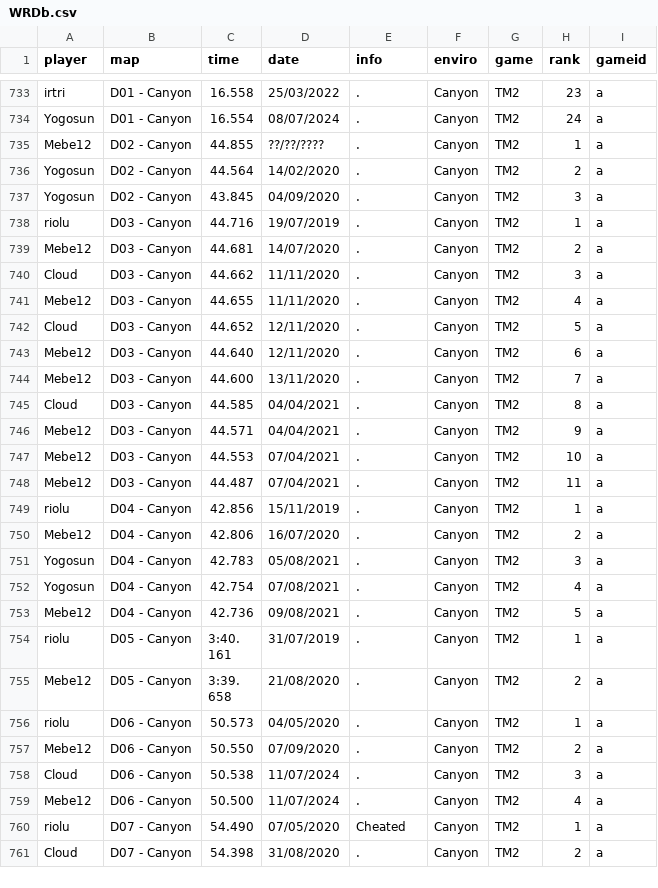
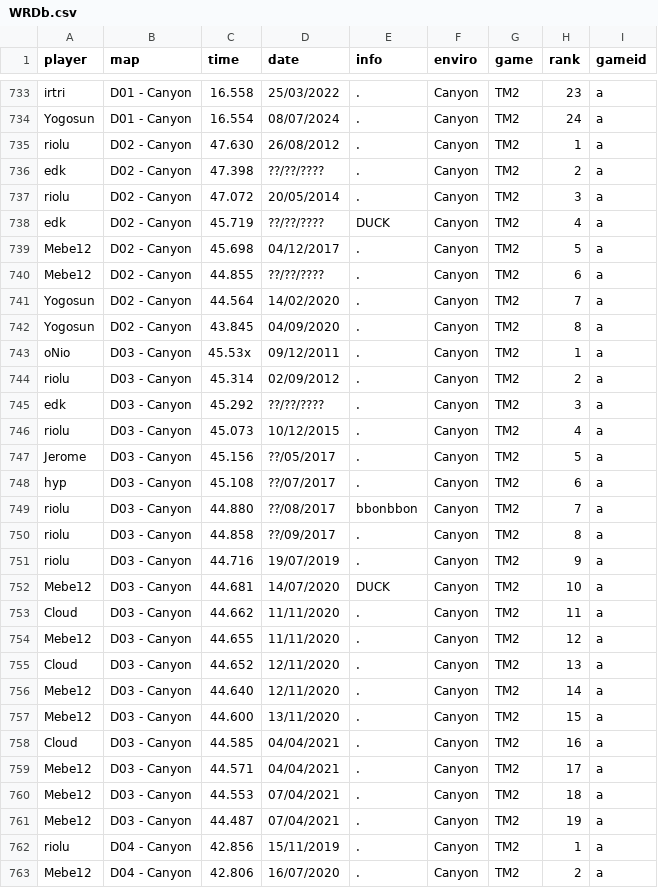
Before and after one commit to Loupphok/TWRC, a CSV file: data/WRDb.csv, drawn as a sheet; only a part is shown, gaps mark what is left out; the shorter side is filled out with more unchanged rows.

Commit message:
Update WRDb.csv

```diff
--- a/data/WRDb.csv
+++ b/data/WRDb.csv
@@ -734,16 +734,29 @@ irtri;D01 - Canyon;16.558;25/03/2022;.;Canyon;TM2;23;a
 Yogosun;D01 - Canyon;16.554;08/07/2024;.;Canyon;TM2;24;a
-Mebe12;D02 - Canyon;44.855;??/??/????;.;Canyon;TM2;1;a
-Yogosun;D02 - Canyon;44.564;14/02/2020;.;Canyon;TM2;2;a
-Yogosun;D02 - Canyon;43.845;04/09/2020;.;Canyon;TM2;3;a
-riolu;D03 - Canyon;44.716;19/07/2019;.;Canyon;TM2;1;a
-Mebe12;D03 - Canyon;44.681;14/07/2020;.;Canyon;TM2;2;a
-Cloud;D03 - Canyon;44.662;11/11/2020;.;Canyon;TM2;3;a
-Mebe12;D03 - Canyon;44.655;11/11/2020;.;Canyon;TM2;4;a
-Cloud;D03 - Canyon;44.652;12/11/2020;.;Canyon;TM2;5;a
-Mebe12;D03 - Canyon;44.640;12/11/2020;.;Canyon;TM2;6;a
-Mebe12;D03 - Canyon;44.600;13/11/2020;.;Canyon;TM2;7;a
-Cloud;D03 - Canyon;44.585;04/04/2021;.;Canyon;TM2;8;a
-Mebe12;D03 - Canyon;44.571;04/04/2021;.;Canyon;TM2;9;a
-Mebe12;D03 - Canyon;44.553;07/04/2021;.;Canyon;TM2;10;a
-Mebe12;D03 - Canyon;44.487;07/04/2021;.;Canyon;TM2;11;a
+riolu;D02 - Canyon;47.630;26/08/2012;.;Canyon;TM2;1;a
+edk;D02 - Canyon;47.398;??/??/????;.;Canyon;TM2;2;a
+riolu;D02 - Canyon;47.072;20/05/2014;.;Canyon;TM2;3;a
+edk;D02 - Canyon;45.719;??/??/????;DUCK;Canyon;TM2;4;a
+Mebe12;D02 - Canyon;45.698;04/12/2017;.;Canyon;TM2;5;a
+Mebe12;D02 - Canyon;44.855;??/??/????;.;Canyon;TM2;6;a
+Yogosun;D02 - Canyon;44.564;14/02/2020;.;Canyon;TM2;7;a
+Yogosun;D02 - Canyon;43.845;04/09/2020;.;Canyon;TM2;8;a
+oNio;D03 - Canyon;45.53x;09/12/2011;.;Canyon;TM2;1;a
+riolu;D03 - Canyon;45.314;02/09/2012;.;Canyon;TM2;2;a
+edk;D03 - Canyon;45.292;??/??/????;.;Canyon;TM2;3;a
+riolu;D03 - Canyon;45.073;10/12/2015;.;Canyon;TM2;4;a
+Jerome;D03 - Canyon;45.156;??/05/2017;.;Canyon;TM2;5;a
+hyp;D03 - Canyon;45.108;??/07/2017;.;Canyon;TM2;6;a
+riolu;D03 - Canyon;44.880;??/08/2017;bbonbbon;Canyon;TM2;7;a
+riolu;D03 - Canyon;44.858;??/09/2017;.;Canyon;TM2;8;a
+riolu;D03 - Canyon;44.716;19/07/2019;.;Canyon;TM2;9;a
+Mebe12;D03 - Canyon;44.681;14/07/2020;DUCK;Canyon;TM2;10;a
+Cloud;D03 - Canyon;44.662;11/11/2020;.;Canyon;TM2;11;a
+Mebe12;D03 - Canyon;44.655;11/11/2020;.;Canyon;TM2;12;a
+Cloud;D03 - Canyon;44.652;12/11/2020;.;Canyon;TM2;13;a
+Mebe12;D03 - Canyon;44.640;12/11/2020;.;Canyon;TM2;14;a
+Mebe12;D03 - Canyon;44.600;13/11/2020;.;Canyon;TM2;15;a
+Cloud;D03 - Canyon;44.585;04/04/2021;.;Canyon;TM2;16;a
+Mebe12;D03 - Canyon;44.571;04/04/2021;.;Canyon;TM2;17;a
+Mebe12;D03 - Canyon;44.553;07/04/2021;.;Canyon;TM2;18;a
+Mebe12;D03 - Canyon;44.487;07/04/2021;.;Canyon;TM2;19;a
 riolu;D04 - Canyon;42.856;15/11/2019;.;Canyon;TM2;1;a
```
